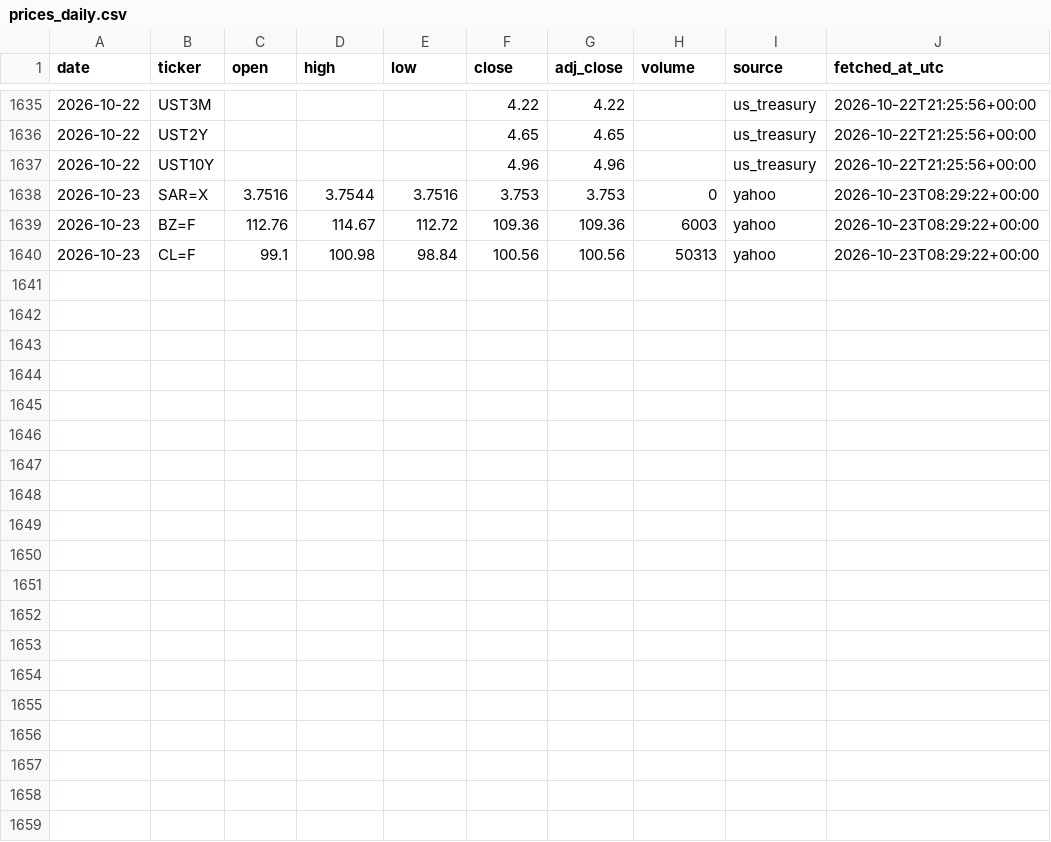
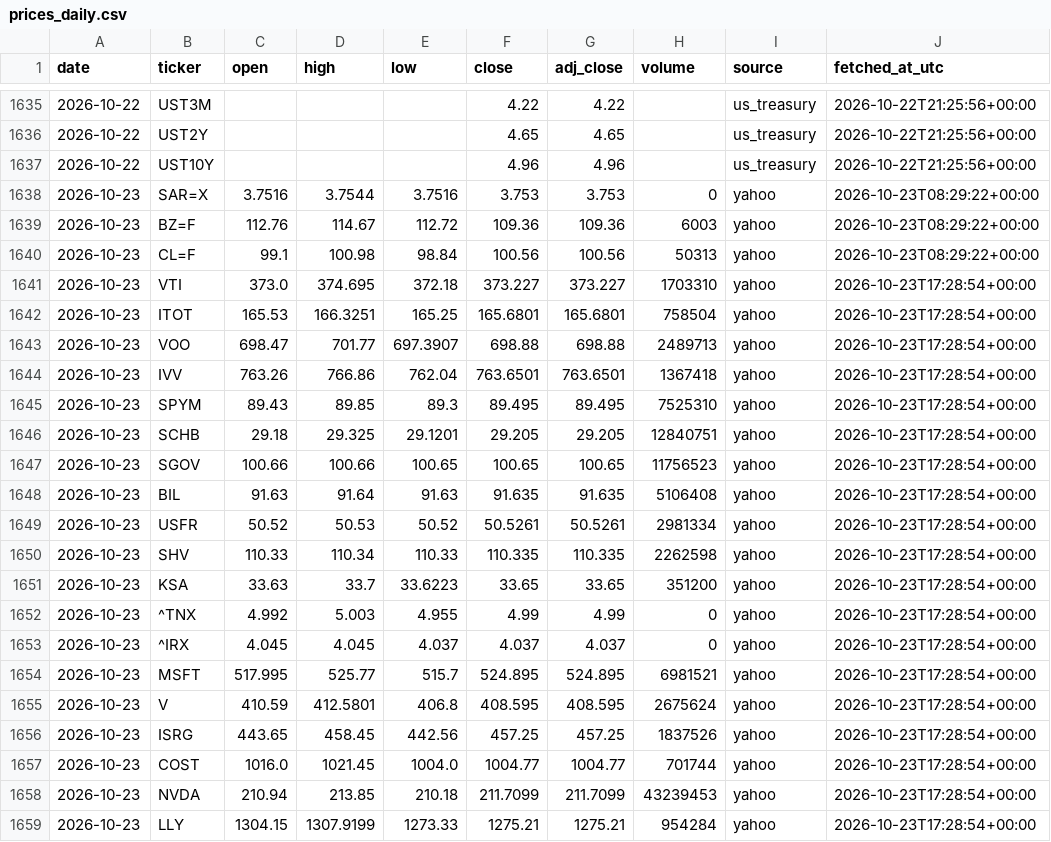
Before and after one commit to 88Fares/sentinel, a CSV file: data/prices_daily.csv, drawn as a sheet; only a part is shown, gaps mark what is left out; the diff names each change by its address in the sheet, - before the commit and + after, or states it on an @@ line.

```diff
--- a/data/prices_daily.csv
+++ b/data/prices_daily.csv
+row 1641: 2026-10-23 | VTI | 373.0 | 374.695 | 372.18 | 373.227 | 373.227 | 1703310 | yahoo | 2026-10-23T17:28:54+00:00
+row 1642: 2026-10-23 | ITOT | 165.53 | 166.3251 | 165.25 | 165.6801 | 165.6801 | 758504 | yahoo | 2026-10-23T17:28:54+00:00
+row 1643: 2026-10-23 | VOO | 698.47 | 701.77 | 697.3907 | 698.88 | 698.88 | 2489713 | yahoo | 2026-10-23T17:28:54+00:00
+row 1644: 2026-10-23 | IVV | 763.26 | 766.86 | 762.04 | 763.6501 | 763.6501 | 1367418 | yahoo | 2026-10-23T17:28:54+00:00
+row 1645: 2026-10-23 | SPYM | 89.43 | 89.85 | 89.3 | 89.495 | 89.495 | 7525310 | yahoo | 2026-10-23T17:28:54+00:00
+row 1646: 2026-10-23 | SCHB | 29.18 | 29.325 | 29.1201 | 29.205 | 29.205 | 12840751 | yahoo | 2026-10-23T17:28:54+00:00
+row 1647: 2026-10-23 | SGOV | 100.66 | 100.66 | 100.65 | 100.65 | 100.65 | 11756523 | yahoo | 2026-10-23T17:28:54+00:00
+row 1648: 2026-10-23 | BIL | 91.63 | 91.64 | 91.63 | 91.635 | 91.635 | 5106408 | yahoo | 2026-10-23T17:28:54+00:00
+row 1649: 2026-10-23 | USFR | 50.52 | 50.53 | 50.52 | 50.5261 | 50.5261 | 2981334 | yahoo | 2026-10-23T17:28:54+00:00
+row 1650: 2026-10-23 | SHV | 110.33 | 110.34 | 110.33 | 110.335 | 110.335 | 2262598 | yahoo | 2026-10-23T17:28:54+00:00
+row 1651: 2026-10-23 | KSA | 33.63 | 33.7 | 33.6223 | 33.65 | 33.65 | 351200 | yahoo | 2026-10-23T17:28:54+00:00
+row 1652: 2026-10-23 | ^TNX | 4.992 | 5.003 | 4.955 | 4.99 | 4.99 | 0 | yahoo | 2026-10-23T17:28:54+00:00
+row 1653: 2026-10-23 | ^IRX | 4.045 | 4.045 | 4.037 | 4.037 | 4.037 | 0 | yahoo | 2026-10-23T17:28:54+00:00
+row 1654: 2026-10-23 | MSFT | 517.995 | 525.77 | 515.7 | 524.895 | 524.895 | 6981521 | yahoo | 2026-10-23T17:28:54+00:00
+row 1655: 2026-10-23 | V | 410.59 | 412.5801 | 406.8 | 408.595 | 408.595 | 2675624 | yahoo | 2026-10-23T17:28:54+00:00
+row 1656: 2026-10-23 | ISRG | 443.65 | 458.45 | 442.56 | 457.25 | 457.25 | 1837526 | yahoo | 2026-10-23T17:28:54+00:00
+row 1657: 2026-10-23 | COST | 1016.0 | 1021.45 | 1004.0 | 1004.77 | 1004.77 | 701744 | yahoo | 2026-10-23T17:28:54+00:00
+row 1658: 2026-10-23 | NVDA | 210.94 | 213.85 | 210.18 | 211.7099 | 211.7099 | 43239453 | yahoo | 2026-10-23T17:28:54+00:00
+row 1659: 2026-10-23 | LLY | 1304.15 | 1307.9199 | 1273.33 | 1275.21 | 1275.21 | 954284 | yahoo | 2026-10-23T17:28:54+00:00
```
Also changed, not shown: data/fetch_log.csv, 3 other files.
